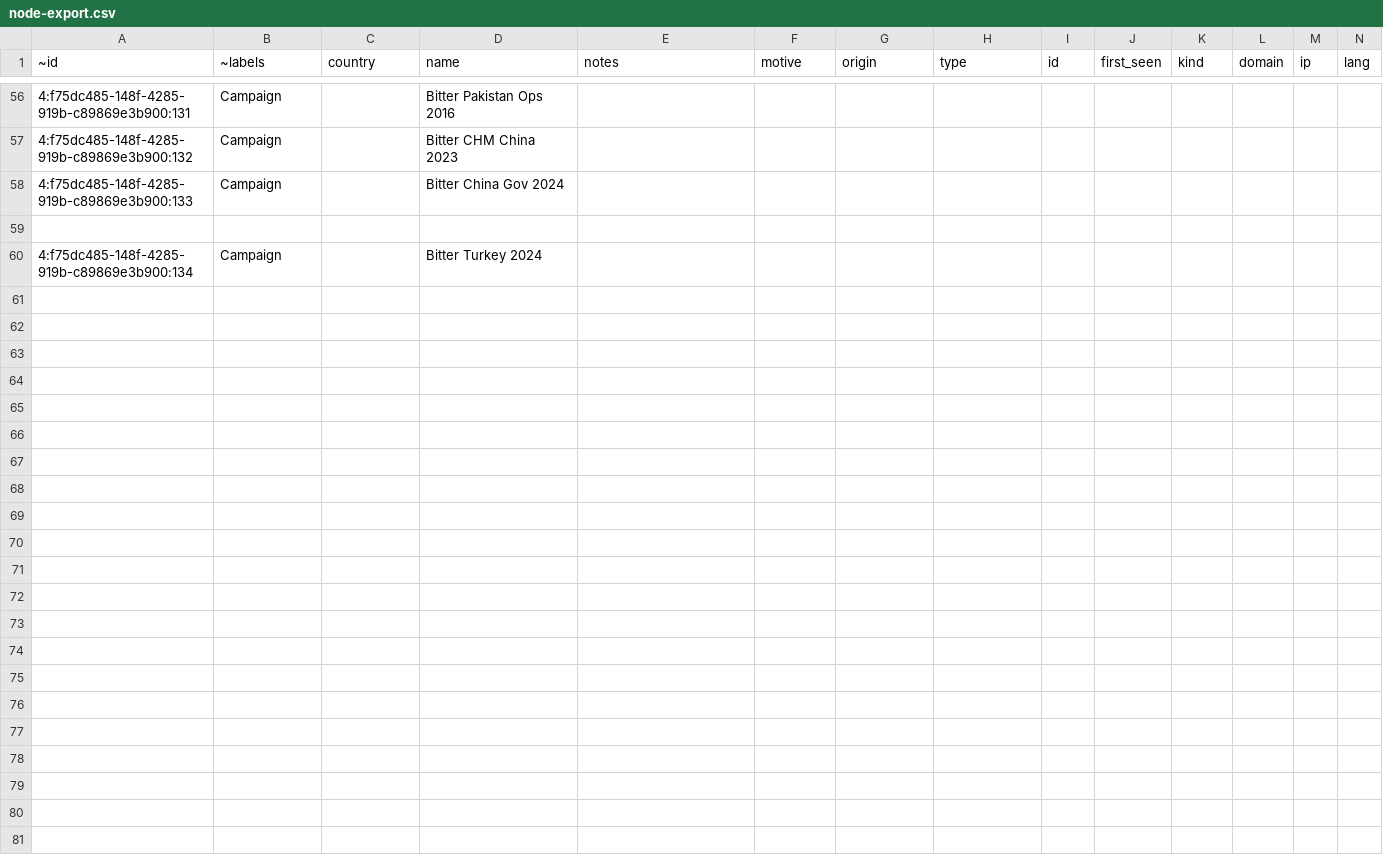
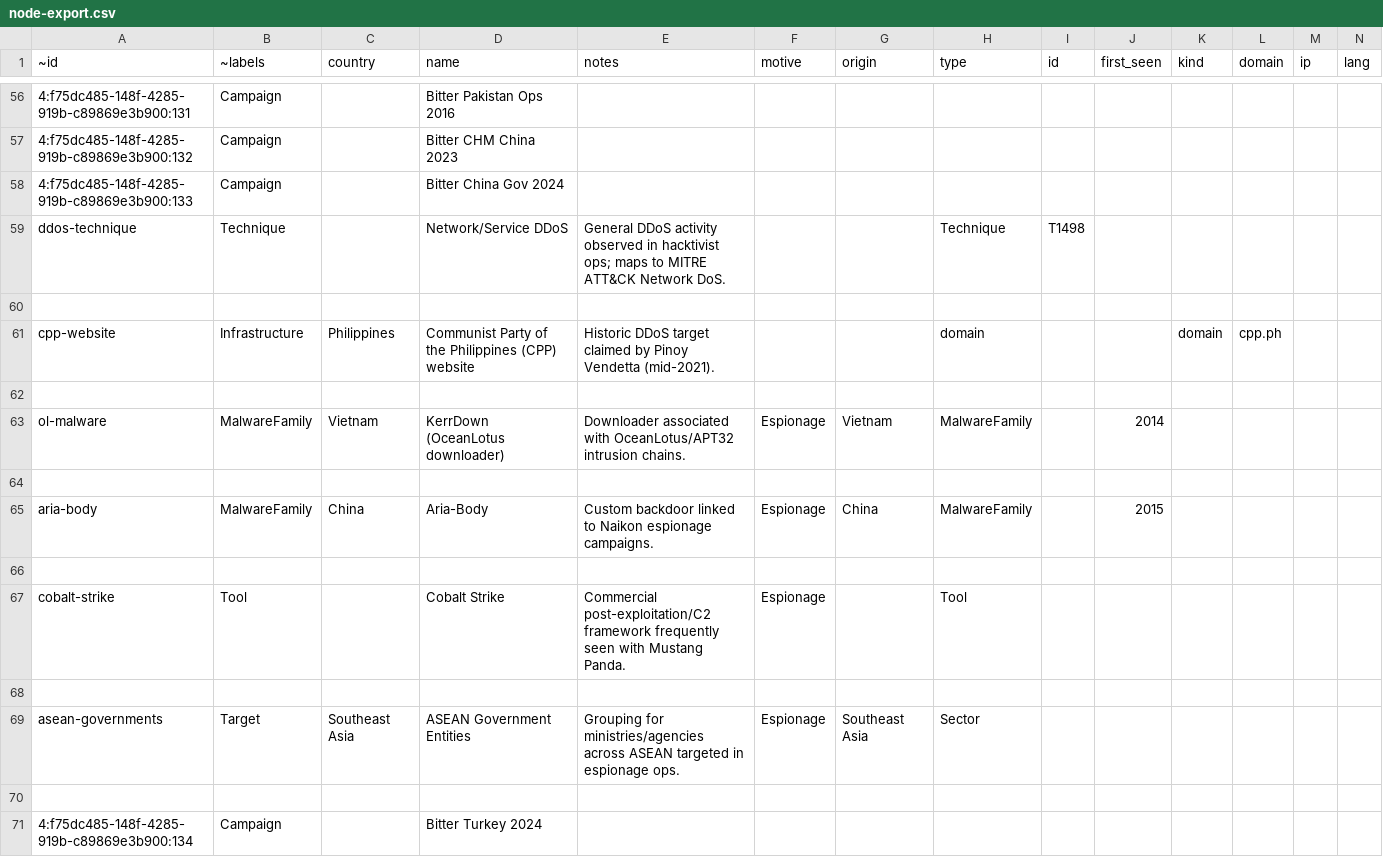
Before and after one commit to Maldork/Threat-Map, a CSV file: node-export.csv, drawn as a sheet; only a part is shown, gaps mark what is left out; rows hold the shown columns only; the diff names each change by its address in the sheet, - before the commit and + after, or states it on an @@ line.

Commit message:
Update node-export.csv

```diff
--- a/node-export.csv
+++ b/node-export.csv
+row 59: ddos-technique | Technique |  | Network/Service DDoS | General DDoS activity observed in hacktivist ops; maps to MITRE ATT&CK Network DoS. |  |  | Technique | T1498
+row 60: (empty)
+row 61: cpp-website | Infrastructure | Philippines | Communist Party of the Philippines (CPP) website | Historic DDoS target claimed by Pinoy Vendetta (mid-2021). |  |  | domain |  |  | domain | cpp.ph
+row 62: (empty)
+row 63: ol-malware | MalwareFamily | Vietnam | KerrDown (OceanLotus downloader) | Downloader associated with OceanLotus/APT32 intrusion chains. | Espionage | Vietnam | MalwareFamily |  | 2014
+row 64: (empty)
+row 65: aria-body | MalwareFamily | China | Aria-Body | Custom backdoor linked to Naikon espionage campaigns. | Espionage | China | MalwareFamily |  | 2015
+row 66: (empty)
+row 67: cobalt-strike | Tool |  | Cobalt Strike | Commercial post-exploitation/C2 framework frequently seen with Mustang Panda. | Espionage |  | Tool
+row 68: (empty)
+row 69: asean-governments | Target | Southeast Asia | ASEAN Government Entities | Grouping for ministries/agencies across ASEAN targeted in espionage ops. | Espionage | Southeast Asia | Sector
```
